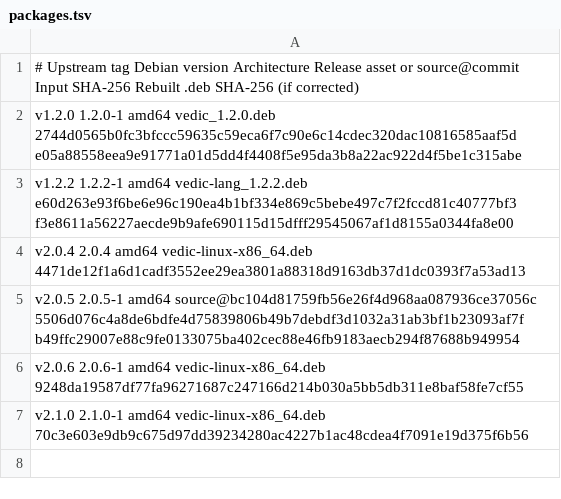
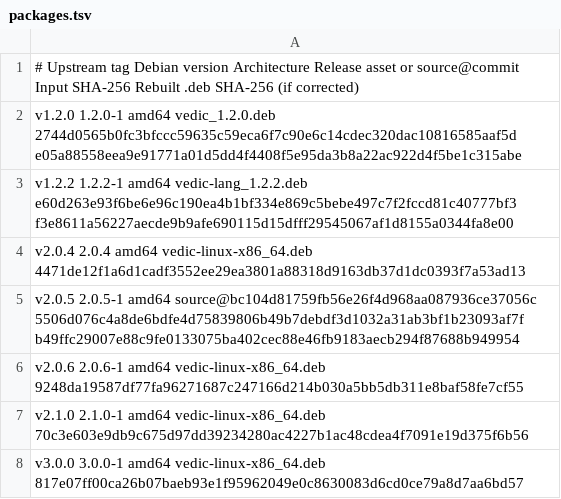
Before and after one commit to vedic-lang/apt, a TSV file: packages.tsv, drawn as a sheet.

Commit message:
Publish Vedic 3.0.0 in the signed APT archive

```diff
--- a/packages.tsv
+++ b/packages.tsv
@@ -7 +7,2 @@ v2.0.6  2.0.6-1  amd64  vedic-linux-x86_64.deb  9248da19587df77fa96271687c247166
 v2.1.0  2.1.0-1  amd64  vedic-linux-x86_64.deb  70c3e603e9db9c675d97dd39234280ac4227b1ac48cdea4f7091e19d375f6b56
+v3.0.0  3.0.0-1  amd64  vedic-linux-x86_64.deb  817e07ff00ca26b07baeb93e1f95962049e0c8630083d6cd0ce79a8d7aa6bd57
```
Also changed, not shown: 2 other files.
